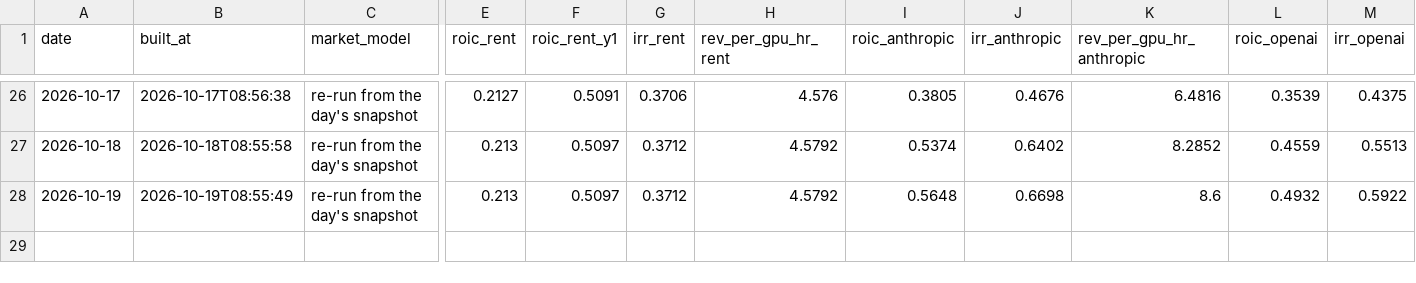
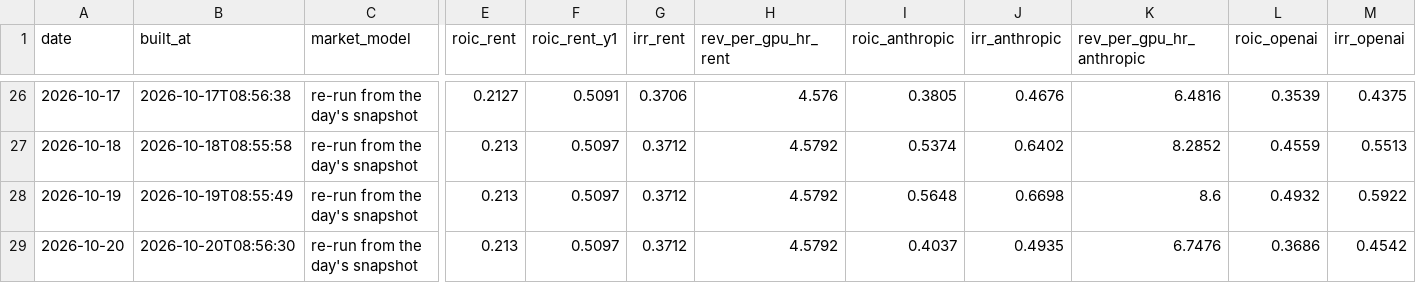
Before and after one commit to SystemCapital/AI-Dashboard, a CSV file: data/roic_history_restated.csv, drawn as a sheet; only a part is shown, gaps mark what is left out; rows hold the shown columns only; the diff names each change by its address in the sheet, - before the commit and + after, or states it on an @@ line.

```diff
--- a/data/roic_history_restated.csv
+++ b/data/roic_history_restated.csv
+row 29: 2026-10-20 | 2026-10-20T08:56:30 | re-run from the day's snapshot | 0.213 | 0.5097 | 0.3712 | 4.5792 | 0.4037 | 0.4935 | 6.7476 | 0.3686 | 0.4542
```
Also changed, not shown: data/roic_history.csv, 13 other files.
